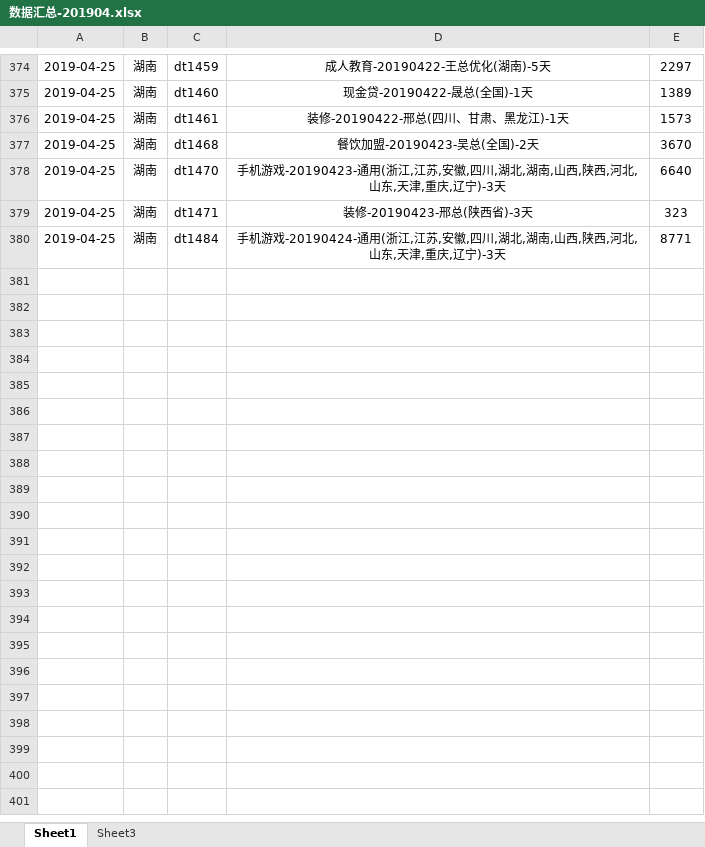
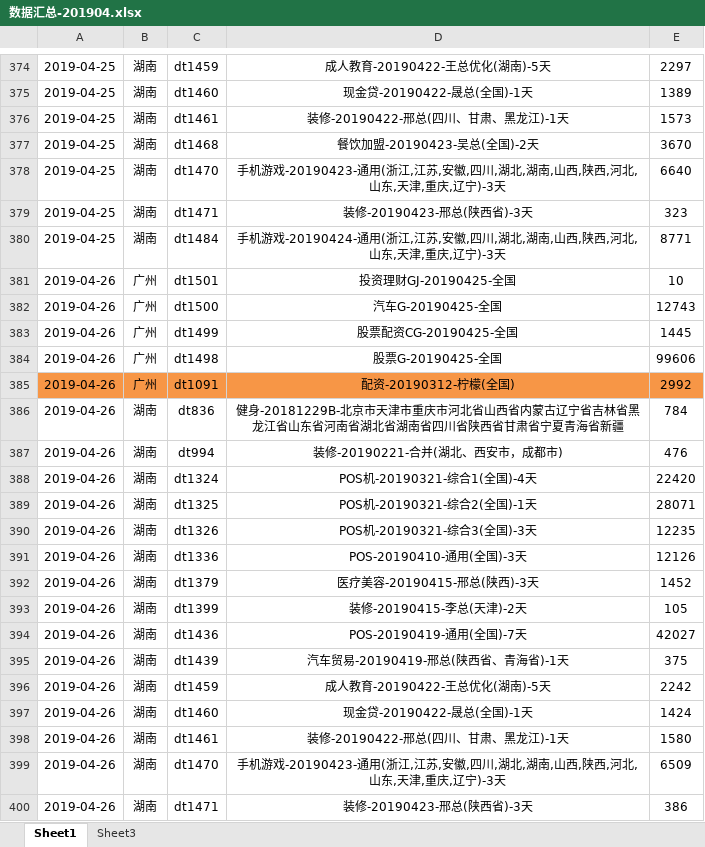
Before and after one commit to janice-cjy/data-log, an Excel workbook: 数据汇总/数据汇总-201904.xlsx, sheet Sheet1, drawn as a sheet; only a part is shown, gaps mark what is left out; values as stored, in another font and other column widths than the file's, no borders; the diff covers the shown part only; the diff names each change by its address in the sheet, - before the commit and + after, or states it on an @@ line.

```diff
--- a/数据汇总/数据汇总-201904.xlsx (sheet Sheet1)
+++ b/数据汇总/数据汇总-201904.xlsx (sheet Sheet1)
+row 381: 2019-04-26 | 广州 | dt1501 | 投资理财GJ-20190425-全国 | 10
+row 382: 2019-04-26 | 广州 | dt1500 | 汽车G-20190425-全国 | 12743
+row 383: 2019-04-26 | 广州 | dt1499 | 股票配资CG-20190425-全国 | 1445
+row 384: 2019-04-26 | 广州 | dt1498 | 股票G-20190425-全国 | 99606
+row 385: 2019-04-26 | 广州 | dt1091 | 配资-20190312-柠檬(全国) | 2992
+row 386: 2019-04-26 | 湖南 | dt836 | 健身-20181229B-北京市天津市重庆市河北省山西省内蒙古辽宁省吉林省黑龙江省山东省河南省湖北省湖南省四川省陕西省甘肃省宁夏青海省新疆 | 784
+row 387: 2019-04-26 | 湖南 | dt994 | 装修-20190221-合并(湖北、西安市，成都市) | 476
+row 388: 2019-04-26 | 湖南 | dt1324 | POS机-20190321-综合1(全国)-4天 | 22420
+row 389: 2019-04-26 | 湖南 | dt1325 | POS机-20190321-综合2(全国)-1天 | 28071
+row 390: 2019-04-26 | 湖南 | dt1326 | POS机-20190321-综合3(全国)-3天 | 12235
+row 391: 2019-04-26 | 湖南 | dt1336 | POS-20190410-通用(全国)-3天 | 12126
+row 392: 2019-04-26 | 湖南 | dt1379 | 医疗美容-20190415-邢总(陕西)-3天 | 1452
+row 393: 2019-04-26 | 湖南 | dt1399 | 装修-20190415-李总(天津)-2天 | 105
+row 394: 2019-04-26 | 湖南 | dt1436 | POS-20190419-通用(全国)-7天 | 42027
+row 395: 2019-04-26 | 湖南 | dt1439 | 汽车贸易-20190419-邢总(陕西省、青海省)-1天 | 375
+row 396: 2019-04-26 | 湖南 | dt1459 | 成人教育-20190422-王总优化(湖南)-5天 | 2242
+row 397: 2019-04-26 | 湖南 | dt1460 | 现金贷-20190422-晟总(全国)-1天 | 1424
+row 398: 2019-04-26 | 湖南 | dt1461 | 装修-20190422-邢总(四川、甘肃、黑龙江)-1天 | 1580
+row 399: 2019-04-26 | 湖南 | dt1470 | 手机游戏-20190423-通用(浙江,江苏,安徽,四川,湖北,湖南,山西,陕西,河北,山东,天津,重庆,辽宁)-3天 | 6509
+row 400: 2019-04-26 | 湖南 | dt1471 | 装修-20190423-邢总(陕西省)-3天 | 386
```
Also changed, not shown: 24 added rows elsewhere in this sheet, 44 other files.
